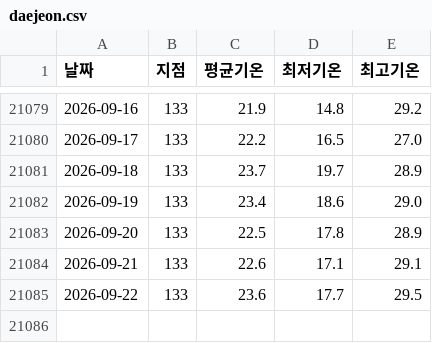
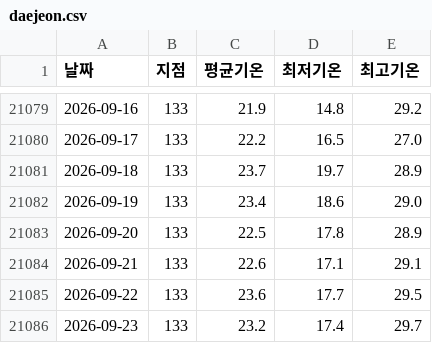
Before and after one commit to thinko24/daejeon_temp, a CSV file: data/daejeon.csv, drawn as a sheet; only a part is shown, gaps mark what is left out; the diff names each change by its address in the sheet, - before the commit and + after, or states it on an @@ line.

```diff
--- a/data/daejeon.csv
+++ b/data/daejeon.csv
+row 21086: 2026-09-23 | 133 | 23.2 | 17.4 | 29.7
```
